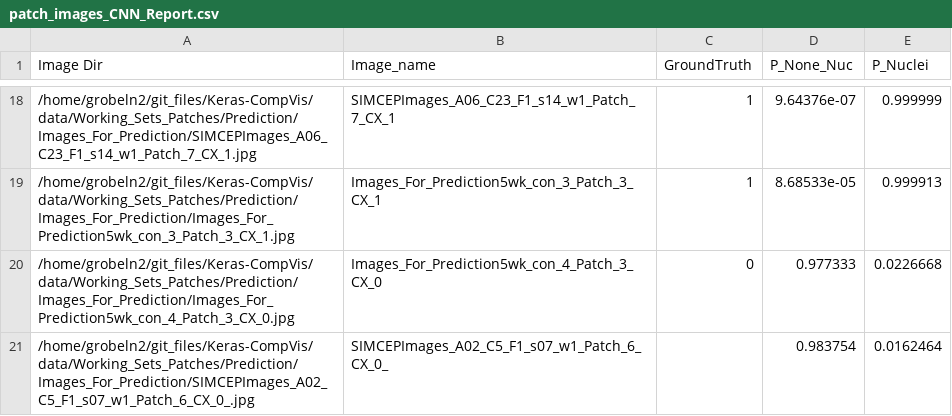
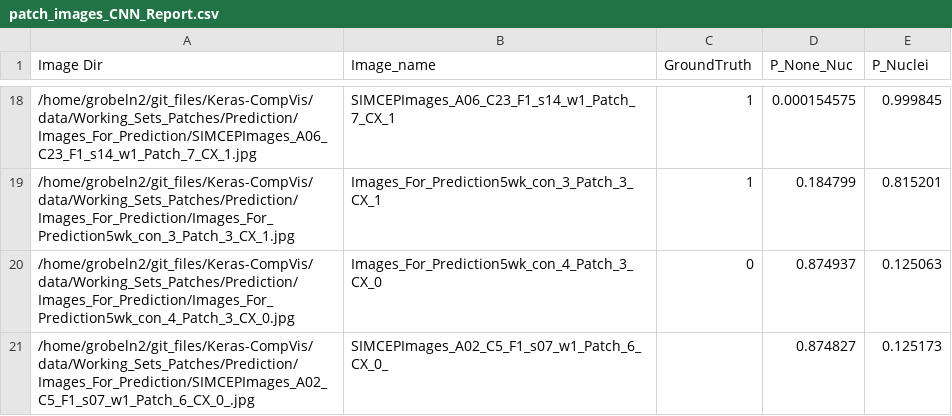
Before and after one commit to mattgrobelny/Keras-CompVis, a CSV file: data/Working_Sets_Patches/Prediction/Images_For_Prediction/patch_images_CNN_Report.csv, drawn as a sheet; only a part is shown, gaps mark what is left out; the diff covers the shown part only.

Commit message:
rerun of patch training

```diff
--- a/data/Working_Sets_Patches/Prediction/Images_For_Prediction/patch_images_CNN_Report.csv
+++ b/data/Working_Sets_Patches/Prediction/Images_For_Prediction/patch_images_CNN_Report.csv
@@ -18,4 +18,4 @@ Image Dir,Image_name,GroundTruth, P_None_Nuc, P_Nuclei
-/home/grobeln2/git_files/Keras-CompVis/data/Working_Sets_Patches/Prediction/Images_For_Prediction/SIMCEPImages_A06_C23_F1_s14_w1_Patch_7_CX_1.jpg,SIMCEPImages_A06_C23_F1_s14_w1_Patch_7_CX_1,1,9.64376e-07,0.999999
-/home/grobeln2/git_files/Keras-CompVis/data/Working_Sets_Patches/Prediction/Images_For_Prediction/Images_For_Prediction5wk_con_3_Patch_3_CX_1.jpg,Images_For_Prediction5wk_con_3_Patch_3_CX_1,1,8.68533e-05,0.999913
-/home/grobeln2/git_files/Keras-CompVis/data/Working_Sets_Patches/Prediction/Images_For_Prediction/Images_For_Prediction5wk_con_4_Patch_3_CX_0.jpg,Images_For_Prediction5wk_con_4_Patch_3_CX_0,0,0.977333,0.0226668
-/home/grobeln2/git_files/Keras-CompVis/data/Working_Sets_Patches/Prediction/Images_For_Prediction/SIMCEPImages_A02_C5_F1_s07_w1_Patch_6_CX_0_.jpg,SIMCEPImages_A02_C5_F1_s07_w1_Patch_6_CX_0_,,0.983754,0.0162464
+/home/grobeln2/git_files/Keras-CompVis/data/Working_Sets_Patches/Prediction/Images_For_Prediction/SIMCEPImages_A06_C23_F1_s14_w1_Patch_7_CX_1.jpg,SIMCEPImages_A06_C23_F1_s14_w1_Patch_7_CX_1,1,0.000154575,0.999845
+/home/grobeln2/git_files/Keras-CompVis/data/Working_Sets_Patches/Prediction/Images_For_Prediction/Images_For_Prediction5wk_con_3_Patch_3_CX_1.jpg,Images_For_Prediction5wk_con_3_Patch_3_CX_1,1,0.184799,0.815201
+/home/grobeln2/git_files/Keras-CompVis/data/Working_Sets_Patches/Prediction/Images_For_Prediction/Images_For_Prediction5wk_con_4_Patch_3_CX_0.jpg,Images_For_Prediction5wk_con_4_Patch_3_CX_0,0,0.874937,0.125063
+/home/grobeln2/git_files/Keras-CompVis/data/Working_Sets_Patches/Prediction/Images_For_Prediction/SIMCEPImages_A02_C5_F1_s07_w1_Patch_6_CX_0_.jpg,SIMCEPImages_A02_C5_F1_s07_w1_Patch_6_CX_0_,,0.874827,0.125173
```
Also changed, not shown: 32 edited cells elsewhere in this file, 4 other files.
